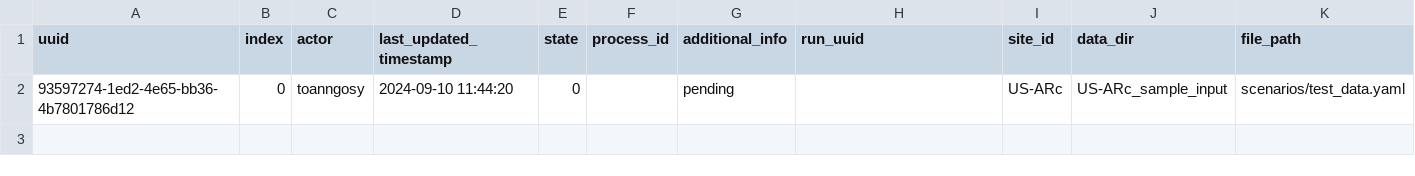
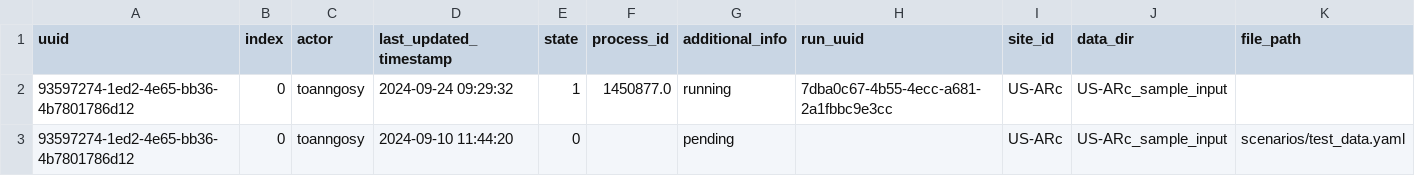
Before and after one commit to toanngosy/test_workflow, a CSV file: report/server/rocky/log.csv, drawn as a sheet.

Commit message:
switch to running for run uuid 93597274-1ed2-4e65-bb36-4b7801786d12-0 at rocky

```diff
--- a/report/server/rocky/log.csv
+++ b/report/server/rocky/log.csv
@@ -1,2 +1,3 @@
 uuid,index,actor,last_updated_timestamp,state,process_id,additional_info,run_uuid,site_id,data_dir,file_path
+93597274-1ed2-4e65-bb36-4b7801786d12,0,toanngosy,2024-09-24 09:29:32,1,1450877.0,running,7dba0c67-4b55-4ecc-a681-2a1fbbc9e3cc,US-ARc,US-ARc_sample_input,
 93597274-1ed2-4e65-bb36-4b7801786d12,0,toanngosy,2024-09-10 11:44:20,0,,pending,,US-ARc,US-ARc_sample_input,scenarios/test_data.yaml
```
